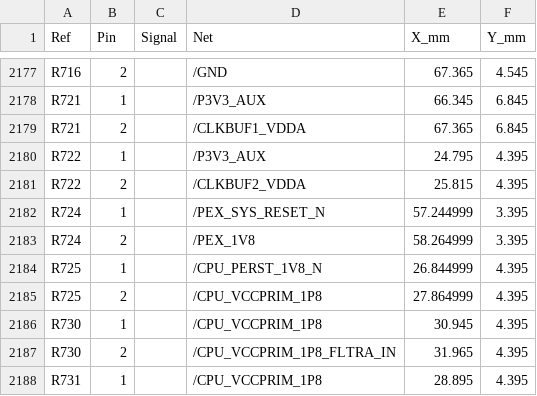
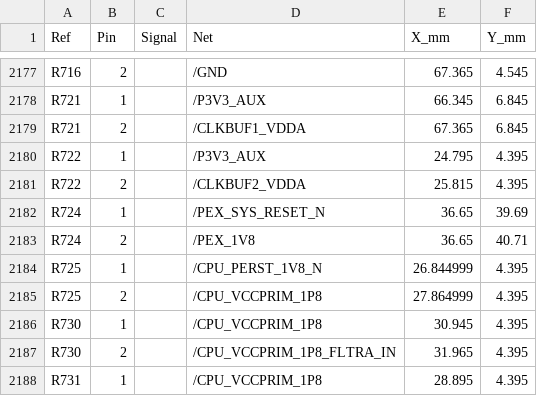
Before and after one commit to isarmg/pcie-switch-2, a CSV file: outputs/PCIe_E1S_96x45_USB12mm_RevW/Main_12E1S/PIN_MAP.csv, drawn as a sheet; only a part is shown, gaps mark what is left out; the diff covers the shown part only.

```diff
--- a/outputs/PCIe_E1S_96x45_USB12mm_RevW/Main_12E1S/PIN_MAP.csv
+++ b/outputs/PCIe_E1S_96x45_USB12mm_RevW/Main_12E1S/PIN_MAP.csv
@@ -2181,4 +2181,4 @@ R722,1,,/P3V3_AUX,24.795,4.395
 R722,2,,/CLKBUF2_VDDA,25.815,4.395
-R724,1,,/PEX_SYS_RESET_N,57.244999,3.395
-R724,2,,/PEX_1V8,58.264999,3.395
+R724,1,,/PEX_SYS_RESET_N,36.65,39.69
+R724,2,,/PEX_1V8,36.65,40.71
 R725,1,,/CPU_PERST_1V8_N,26.844999,4.395
```
Also changed, not shown: 28 edited cells elsewhere in this file, outputs/PCIe_E1S_96x45_USB12mm_RevW/BOM.csv, 55 other files.
